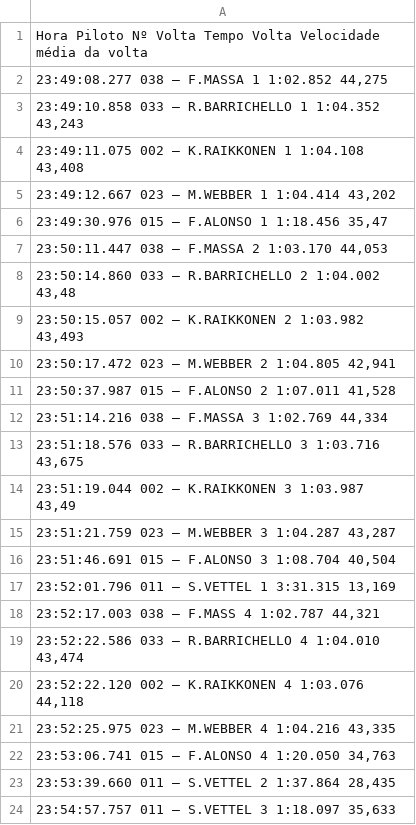
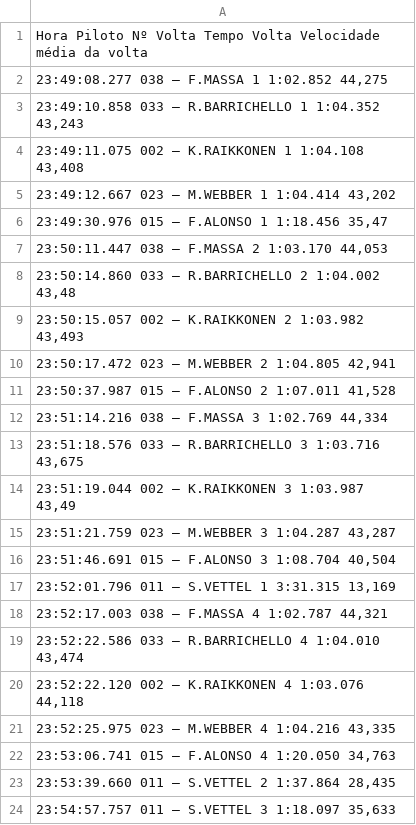
Before and after one commit to camilamiz/kart_race, a CSV file: db/kartrace.csv, drawn as a sheet.

Commit message:
Fix pilot name typo

```diff
--- a/db/kartrace.csv
+++ b/db/kartrace.csv
@@ -17,3 +17,3 @@ Hora                               Piloto             Nº Volta   Tempo Volta
 "23:52:01.796      011 – S.VETTEL                          1             3:31.315                        13,169"
-"23:52:17.003      038 – F.MASS                            4             1:02.787                        44,321"
+"23:52:17.003      038 – F.MASSA                            4             1:02.787                        44,321"
 "23:52:22.586      033 – R.BARRICHELLO                     4             1:04.010                        43,474"
```
